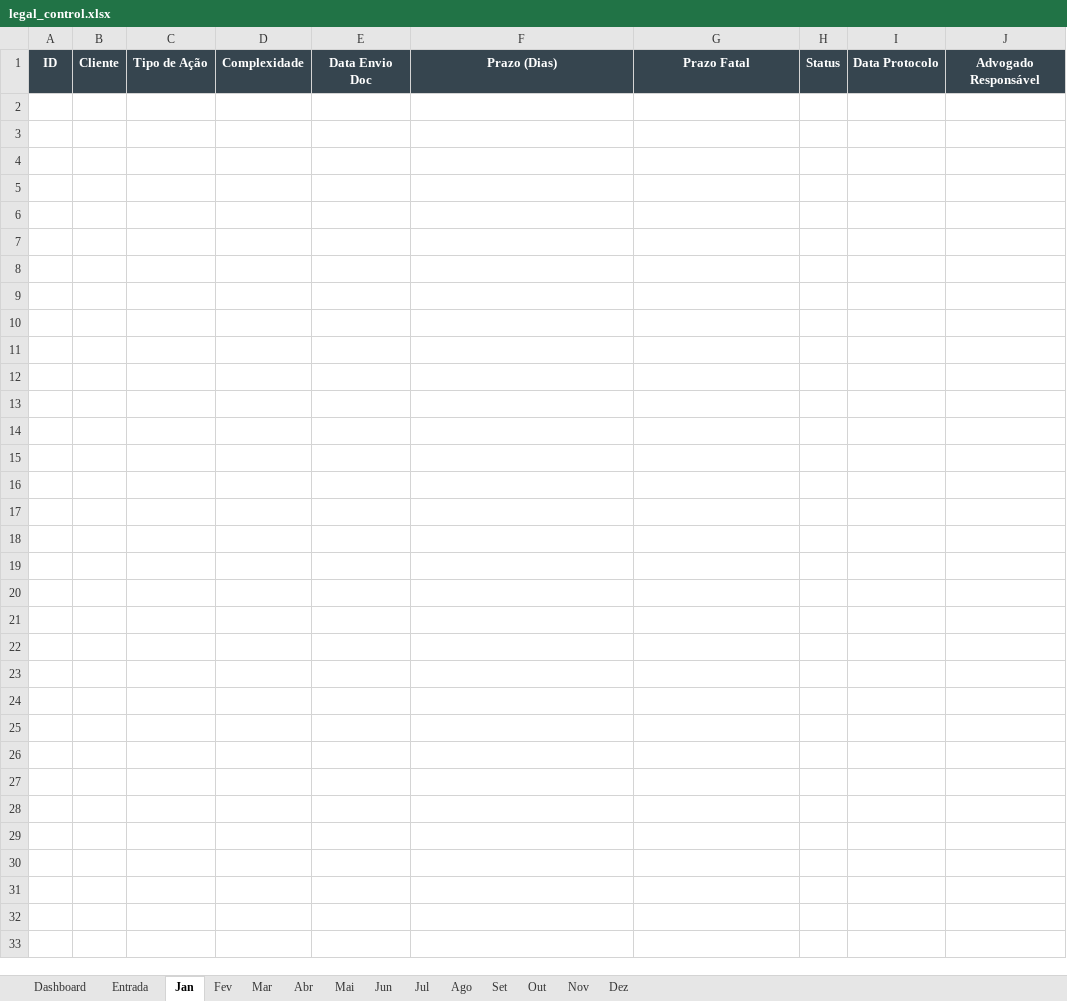
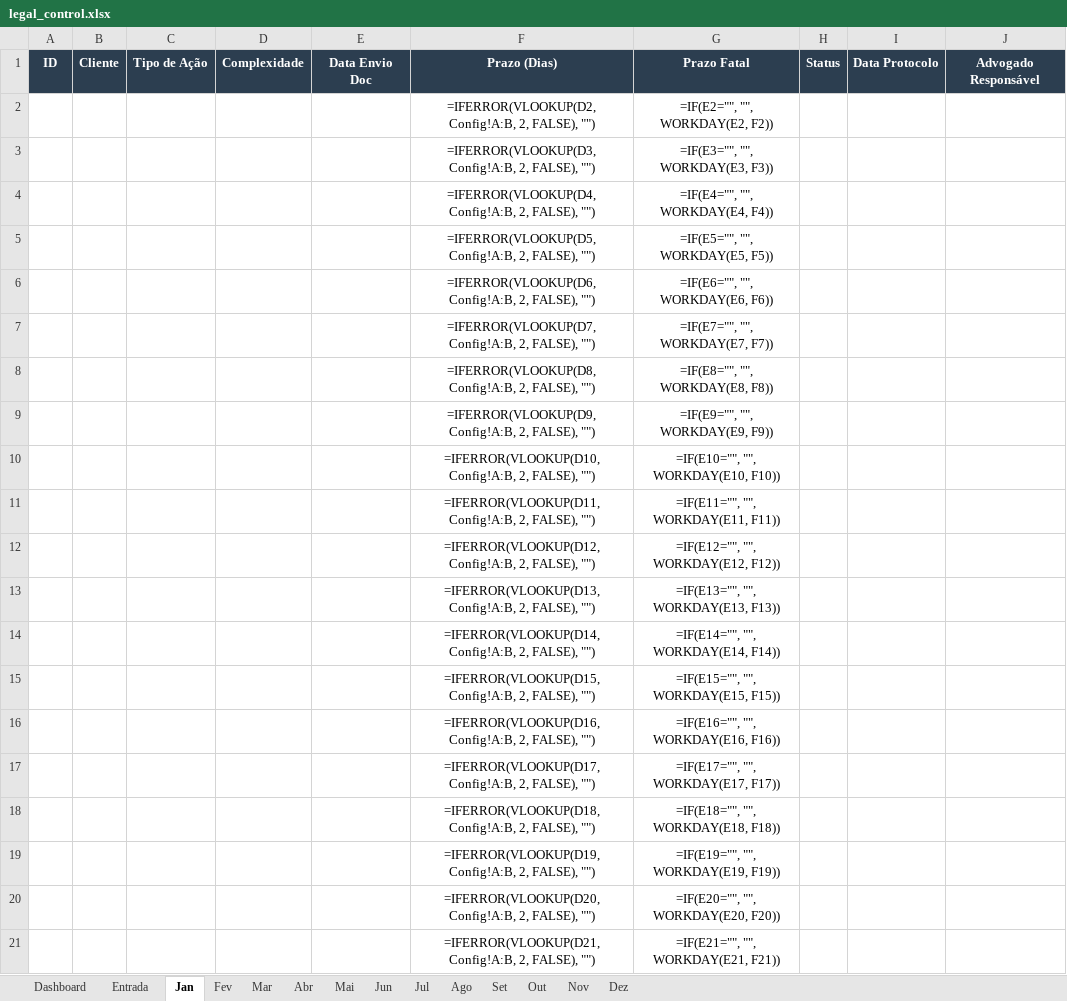
Before and after one commit to vitoriarossiadv-png/https-jules.google.com-task-875723390991753169, an Excel workbook: legal_control.xlsx, sheet Jan, drawn as a sheet; only a part is shown; values as stored, in another font and other column widths than the file's, no borders; formulas without a stored value are shown as written; conditional formats not drawn; the diff covers the shown part only; the diff names each change by its address in the sheet, - before the commit and + after, or states it on an @@ line.

```diff
--- a/legal_control.xlsx (sheet Jan)
+++ b/legal_control.xlsx (sheet Jan)
+row 2:  |  |  |  |  | =IFERROR(VLOOKUP(D2, Config!A:B, 2, FALSE), "") | =IF(E2="", "", WORKDAY(E2, F2))
+row 3:  |  |  |  |  | =IFERROR(VLOOKUP(D3, Config!A:B, 2, FALSE), "") | =IF(E3="", "", WORKDAY(E3, F3))
+row 4:  |  |  |  |  | =IFERROR(VLOOKUP(D4, Config!A:B, 2, FALSE), "") | =IF(E4="", "", WORKDAY(E4, F4))
+row 5:  |  |  |  |  | =IFERROR(VLOOKUP(D5, Config!A:B, 2, FALSE), "") | =IF(E5="", "", WORKDAY(E5, F5))
+row 6:  |  |  |  |  | =IFERROR(VLOOKUP(D6, Config!A:B, 2, FALSE), "") | =IF(E6="", "", WORKDAY(E6, F6))
+row 7:  |  |  |  |  | =IFERROR(VLOOKUP(D7, Config!A:B, 2, FALSE), "") | =IF(E7="", "", WORKDAY(E7, F7))
+row 8:  |  |  |  |  | =IFERROR(VLOOKUP(D8, Config!A:B, 2, FALSE), "") | =IF(E8="", "", WORKDAY(E8, F8))
+row 9:  |  |  |  |  | =IFERROR(VLOOKUP(D9, Config!A:B, 2, FALSE), "") | =IF(E9="", "", WORKDAY(E9, F9))
+row 10:  |  |  |  |  | =IFERROR(VLOOKUP(D10, Config!A:B, 2, FALSE), "") | =IF(E10="", "", WORKDAY(E10, F10))
+row 11:  |  |  |  |  | =IFERROR(VLOOKUP(D11, Config!A:B, 2, FALSE), "") | =IF(E11="", "", WORKDAY(E11, F11))
+row 12:  |  |  |  |  | =IFERROR(VLOOKUP(D12, Config!A:B, 2, FALSE), "") | =IF(E12="", "", WORKDAY(E12, F12))
+row 13:  |  |  |  |  | =IFERROR(VLOOKUP(D13, Config!A:B, 2, FALSE), "") | =IF(E13="", "", WORKDAY(E13, F13))
+row 14:  |  |  |  |  | =IFERROR(VLOOKUP(D14, Config!A:B, 2, FALSE), "") | =IF(E14="", "", WORKDAY(E14, F14))
+row 15:  |  |  |  |  | =IFERROR(VLOOKUP(D15, Config!A:B, 2, FALSE), "") | =IF(E15="", "", WORKDAY(E15, F15))
+row 16:  |  |  |  |  | =IFERROR(VLOOKUP(D16, Config!A:B, 2, FALSE), "") | =IF(E16="", "", WORKDAY(E16, F16))
+row 17:  |  |  |  |  | =IFERROR(VLOOKUP(D17, Config!A:B, 2, FALSE), "") | =IF(E17="", "", WORKDAY(E17, F17))
+row 18:  |  |  |  |  | =IFERROR(VLOOKUP(D18, Config!A:B, 2, FALSE), "") | =IF(E18="", "", WORKDAY(E18, F18))
+row 19:  |  |  |  |  | =IFERROR(VLOOKUP(D19, Config!A:B, 2, FALSE), "") | =IF(E19="", "", WORKDAY(E19, F19))
+row 20:  |  |  |  |  | =IFERROR(VLOOKUP(D20, Config!A:B, 2, FALSE), "") | =IF(E20="", "", WORKDAY(E20, F20))
+row 21:  |  |  |  |  | =IFERROR(VLOOKUP(D21, Config!A:B, 2, FALSE), "") | =IF(E21="", "", WORKDAY(E21, F21))
```
Also changed, not shown: 79 added rows elsewhere in this sheet, sheet Fev, sheet Mar, sheet Abr, sheet Mai, sheet Jun, sheet Jul, 7 more sheets, 1 other file.
